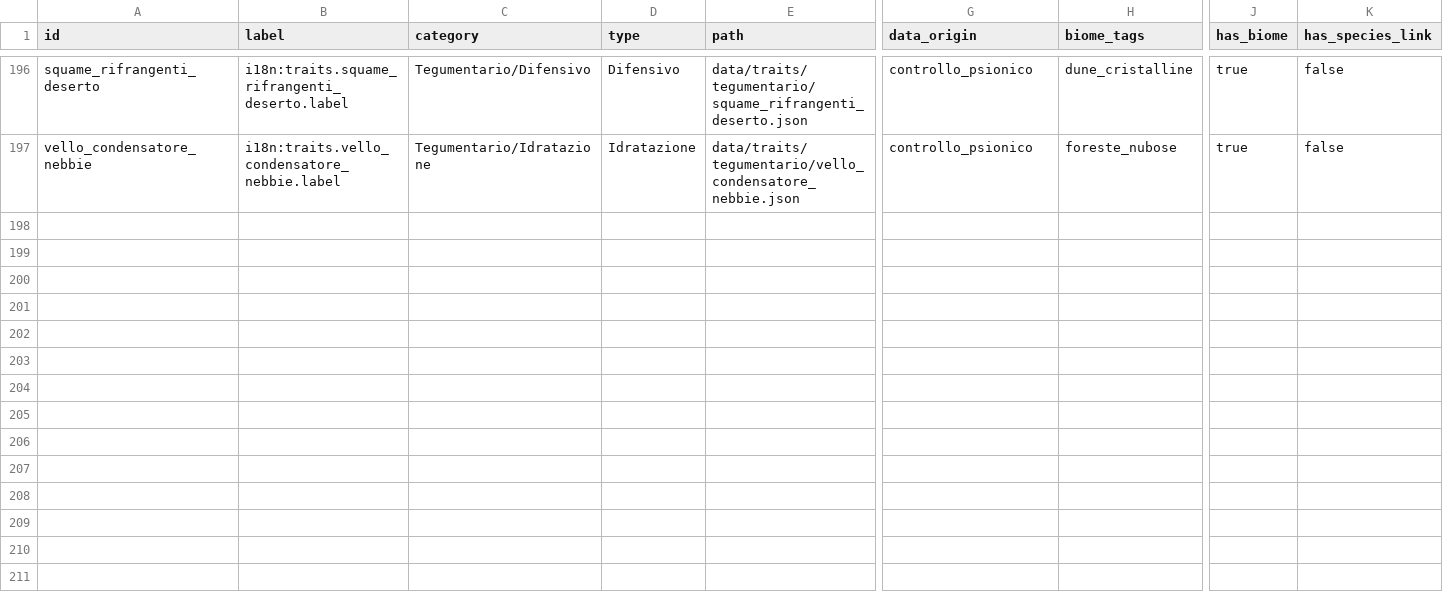
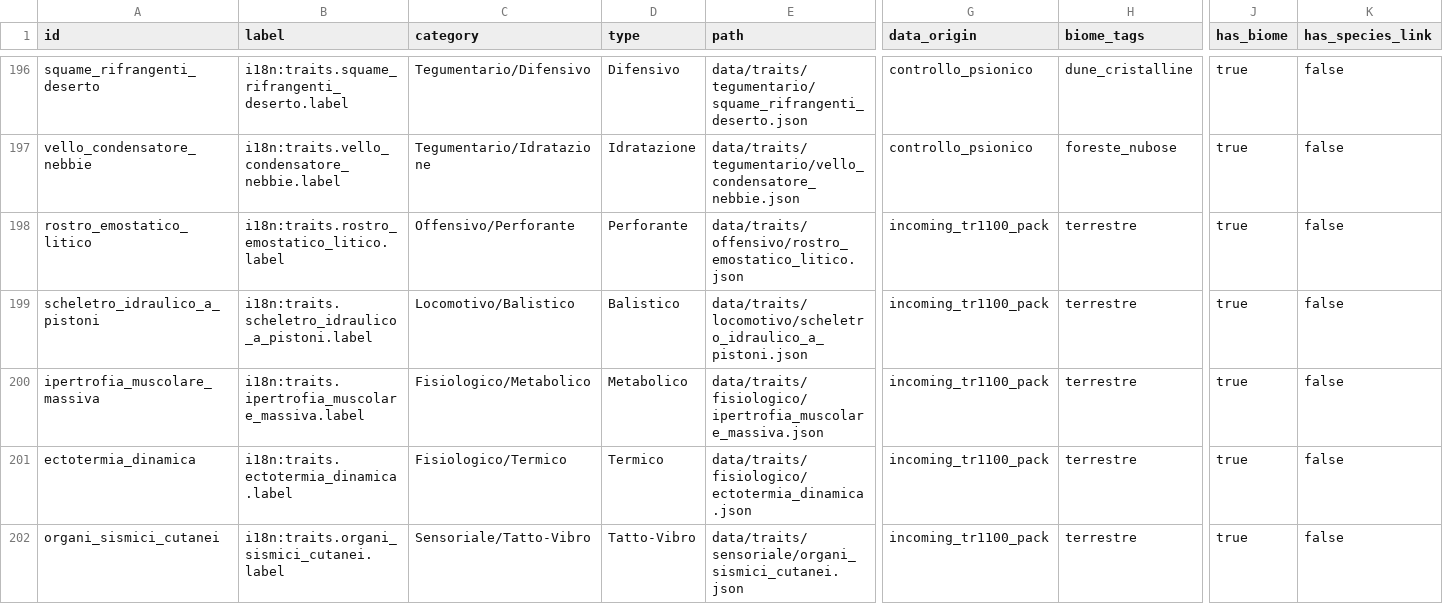
Before and after one commit to MasterDD-L34D/Game, a CSV file: data/traits/index.csv, drawn as a sheet; only a part is shown, gaps mark what is left out; rows hold the shown columns only; the diff names each change by its address in the sheet, - before the commit and + after, or states it on an @@ line.

Commit message:
Integrate TR-1100 traits into index

```diff
--- a/data/traits/index.csv
+++ b/data/traits/index.csv
+row 198: rostro_emostatico_litico | i18n:traits.rostro_emostatico_litico.label | Offensivo/Perforante | Perforante | data/traits/offensivo/rostro_emostatico_litico.json | incoming_tr1100_pack | terrestre | true | false
+row 199: scheletro_idraulico_a_pistoni | i18n:traits.scheletro_idraulico_a_pistoni.label | Locomotivo/Balistico | Balistico | data/traits/locomotivo/scheletro_idraulico_a_pistoni.json | incoming_tr1100_pack | terrestre | true | false
+row 200: ipertrofia_muscolare_massiva | i18n:traits.ipertrofia_muscolare_massiva.label | Fisiologico/Metabolico | Metabolico | data/traits/fisiologico/ipertrofia_muscolare_massiva.json | incoming_tr1100_pack | terrestre | true | false
+row 201: ectotermia_dinamica | i18n:traits.ectotermia_dinamica.label | Fisiologico/Termico | Termico | data/traits/fisiologico/ectotermia_dinamica.json | incoming_tr1100_pack | terrestre | true | false
+row 202: organi_sismici_cutanei | i18n:traits.organi_sismici_cutanei.label | Sensoriale/Tatto-Vibro | Tatto-Vibro | data/traits/sensoriale/organi_sismici_cutanei.json | incoming_tr1100_pack | terrestre | true | false
```
Also changed, not shown: 9 other files.
